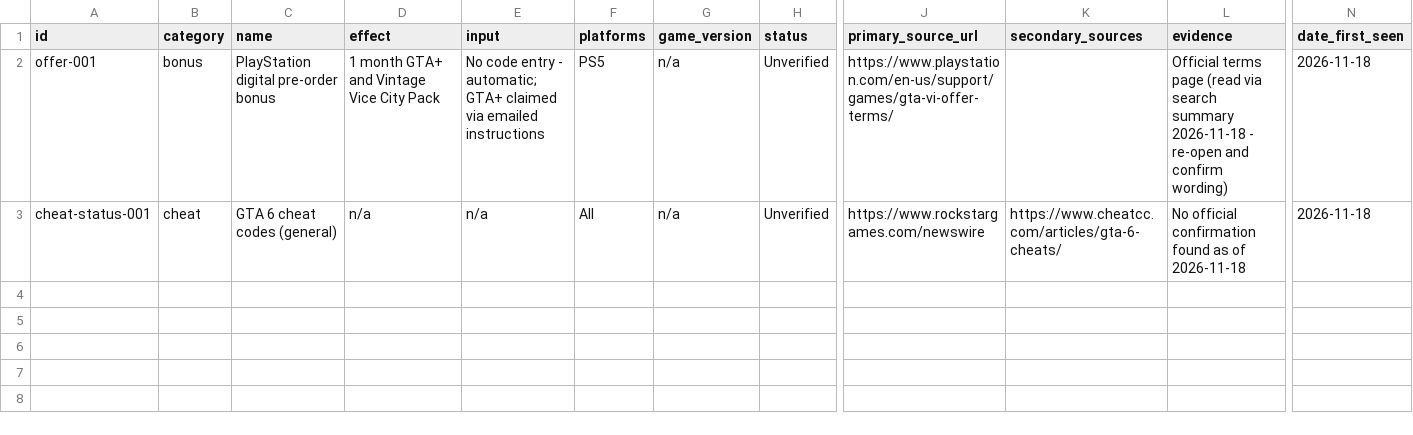
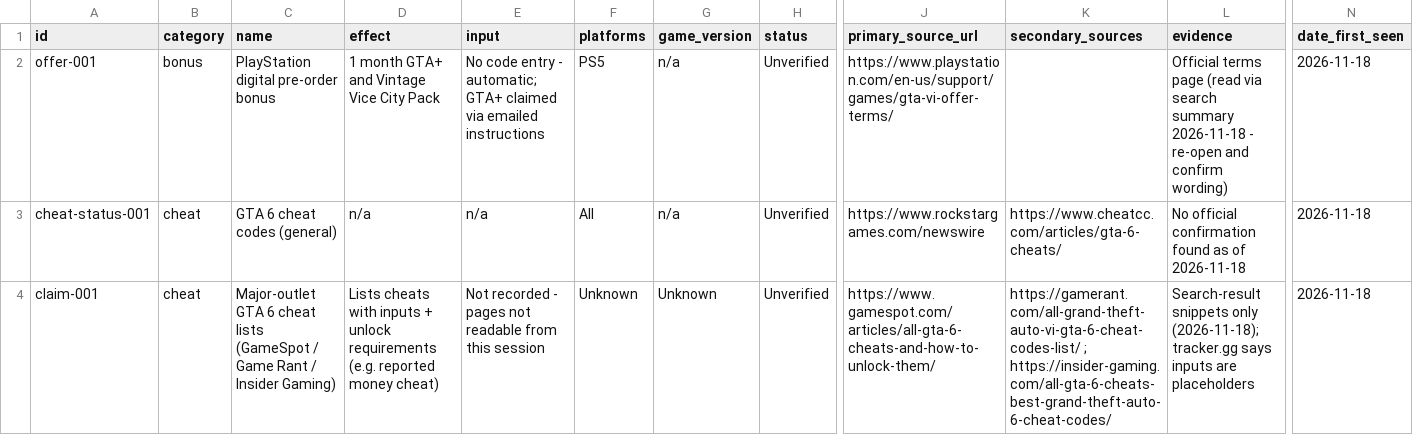
Before and after one commit to wilba-audit/wilba-audit, a CSV file: outputs/gta6-codes/code-ledger-template.csv, drawn as a sheet; only a part is shown, gaps mark what is left out; rows hold the shown columns only; the diff names each change by its address in the sheet, - before the commit and + after, or states it on an @@ line.

```diff
--- a/outputs/gta6-codes/code-ledger-template.csv
+++ b/outputs/gta6-codes/code-ledger-template.csv
+row 4: claim-001 | cheat | Major-outlet GTA 6 cheat lists (GameSpot / Game Rant / Insider Gaming) | Lists cheats with inputs + unlock requirements (e.g. reported money cheat) | Not recorded - pages not readable from this session | Unknown | Unknown | Unverified | https://www.gamespot.com/articles/all-gta-6-cheats-and-how-to-unlock-them/ | https://gamerant.com/all-grand-theft-auto-vi-gta-6-cheat-codes-list/ ; https://insider-gaming.com/all-gta-6-cheats-best-grand-theft-auto-6-cheat-codes/ | Search-result snippets only (2026-11-18); tracker.gg says inputs are placeholders | 2026-11-18
```
Also changed, not shown: 3 other files.
